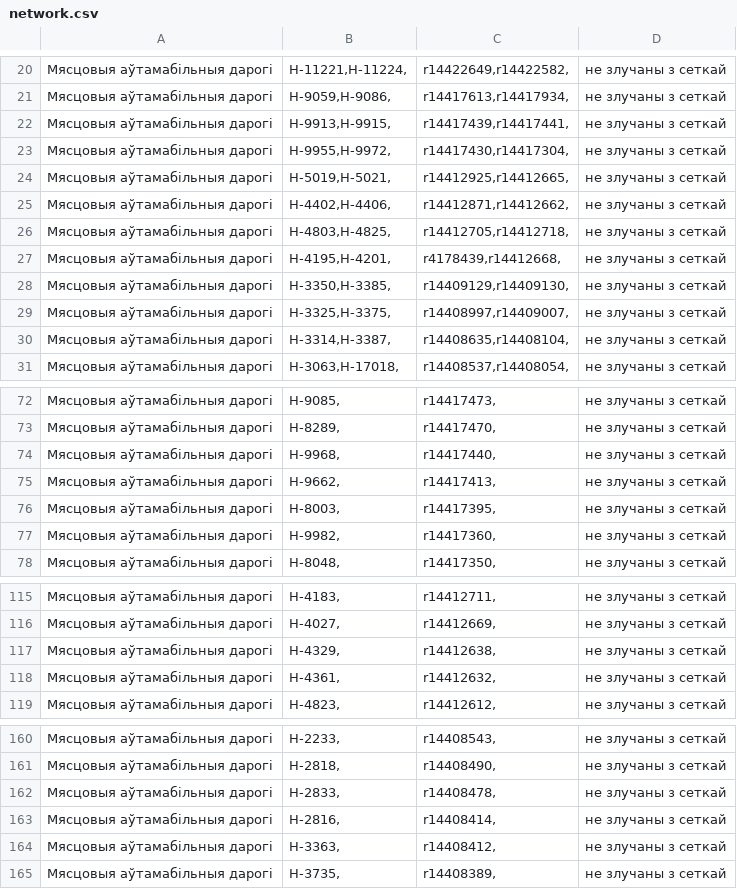
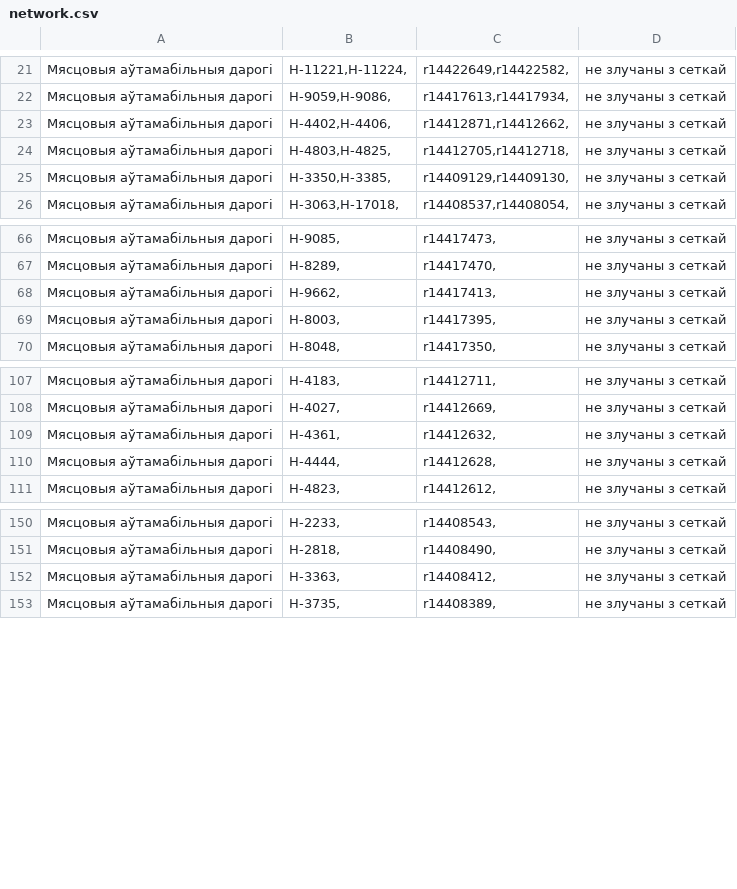
Before and after one commit to lidacity/osm-validator, a CSV file: docs/network.csv, drawn as a sheet; only a part is shown, gaps mark what is left out; the diff covers the shown part only.

```diff
--- a/docs/network.csv
+++ b/docs/network.csv
@@ -21,11 +22,5 @@
 Мясцовыя аўтамабільныя дарогі;Н-9059,Н-9086,;r14417613,r14417934,;не злучаны з сеткай
-Мясцовыя аўтамабільныя дарогі;Н-9913,Н-9915,;r14417439,r14417441,;не злучаны з сеткай
-Мясцовыя аўтамабільныя дарогі;Н-9955,Н-9972,;r14417430,r14417304,;не злучаны з сеткай
-Мясцовыя аўтамабільныя дарогі;Н-5019,Н-5021,;r14412925,r14412665,;не злучаны з сеткай
 Мясцовыя аўтамабільныя дарогі;Н-4402,Н-4406,;r14412871,r14412662,;не злучаны з сеткай
 Мясцовыя аўтамабільныя дарогі;Н-4803,Н-4825,;r14412705,r14412718,;не злучаны з сеткай
-Мясцовыя аўтамабільныя дарогі;Н-4195,Н-4201,;r4178439,r14412668,;не злучаны з сеткай
 Мясцовыя аўтамабільныя дарогі;Н-3350,Н-3385,;r14409129,r14409130,;не злучаны з сеткай
-Мясцовыя аўтамабільныя дарогі;Н-3325,Н-3375,;r14408997,r14409007,;не злучаны з сеткай
-Мясцовыя аўтамабільныя дарогі;Н-3314,Н-3387,;r14408635,r14408104,;не злучаны з сеткай
 Мясцовыя аўтамабільныя дарогі;Н-3063,Н-17018,;r14408537,r14408054,;не злучаны з сеткай
@@ -73,6 +67,4 @@
 Мясцовыя аўтамабільныя дарогі;Н-8289,;r14417470,;не злучаны з сеткай
-Мясцовыя аўтамабільныя дарогі;Н-9968,;r14417440,;не злучаны з сеткай
 Мясцовыя аўтамабільныя дарогі;Н-9662,;r14417413,;не злучаны з сеткай
 Мясцовыя аўтамабільныя дарогі;Н-8003,;r14417395,;не злучаны з сеткай
-Мясцовыя аўтамабільныя дарогі;Н-9982,;r14417360,;не злучаны з сеткай
 Мясцовыя аўтамабільныя дарогі;Н-8048,;r14417350,;не злучаны з сеткай
@@ -116,4 +108,4 @@
 Мясцовыя аўтамабільныя дарогі;Н-4027,;r14412669,;не злучаны з сеткай
-Мясцовыя аўтамабільныя дарогі;Н-4329,;r14412638,;не злучаны з сеткай
 Мясцовыя аўтамабільныя дарогі;Н-4361,;r14412632,;не злучаны з сеткай
+Мясцовыя аўтамабільныя дарогі;Н-4444,;r14412628,;не злучаны з сеткай
 Мясцовыя аўтамабільныя дарогі;Н-4823,;r14412612,;не злучаны з сеткай
@@ -161,4 +151,2 @@
 Мясцовыя аўтамабільныя дарогі;Н-2818,;r14408490,;не злучаны з сеткай
-Мясцовыя аўтамабільныя дарогі;Н-2833,;r14408478,;не злучаны з сеткай
-Мясцовыя аўтамабільныя дарогі;Н-2816,;r14408414,;не злучаны з сеткай
 Мясцовыя аўтамабільныя дарогі;Н-3363,;r14408412,;не злучаны з сеткай
```
Also changed, not shown: 1 added row and 4 removed rows elsewhere in this file, docs/missing.csv, 9 other files.
